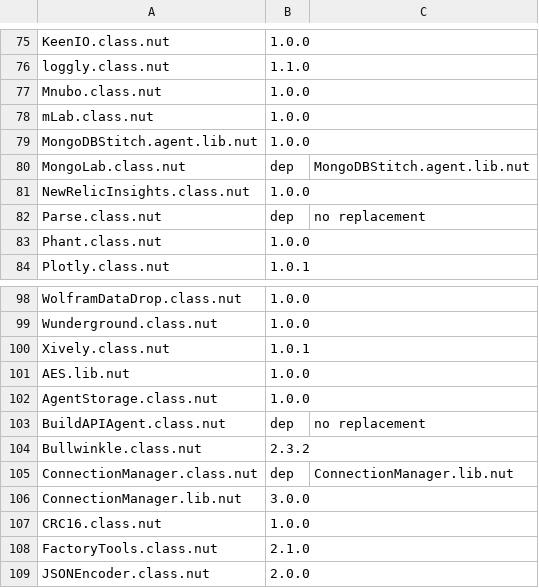
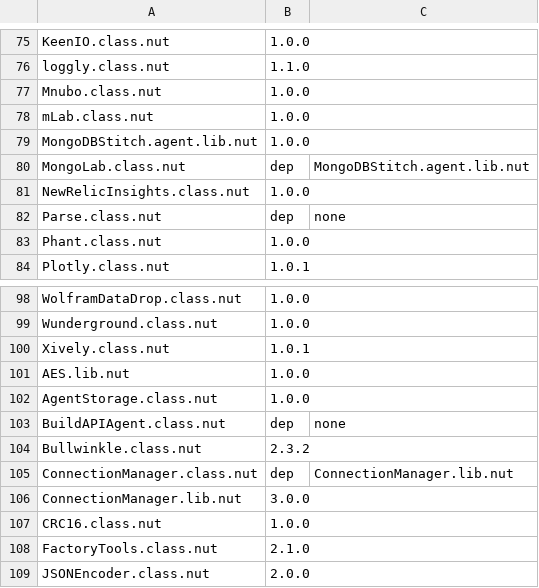
Before and after one commit to smittytone/smittytone.github.io, a CSV file: files/liblist.csv, drawn as a sheet; only a part is shown, gaps mark what is left out.

Commit message:
Ditto

```diff
--- a/files/liblist.csv
+++ b/files/liblist.csv
@@ -81,3 +81,3 @@ MongoLab.class.nut,dep,MongoDBStitch.agent.lib.nut
 NewRelicInsights.class.nut,1.0.0
-Parse.class.nut,dep,no replacement
+Parse.class.nut,dep,none
 Phant.class.nut,1.0.0
@@ -102,3 +102,3 @@ AES.lib.nut,1.0.0
 AgentStorage.class.nut,1.0.0
-BuildAPIAgent.class.nut,dep,no replacement
+BuildAPIAgent.class.nut,dep,none
 Bullwinkle.class.nut,2.3.2
```
